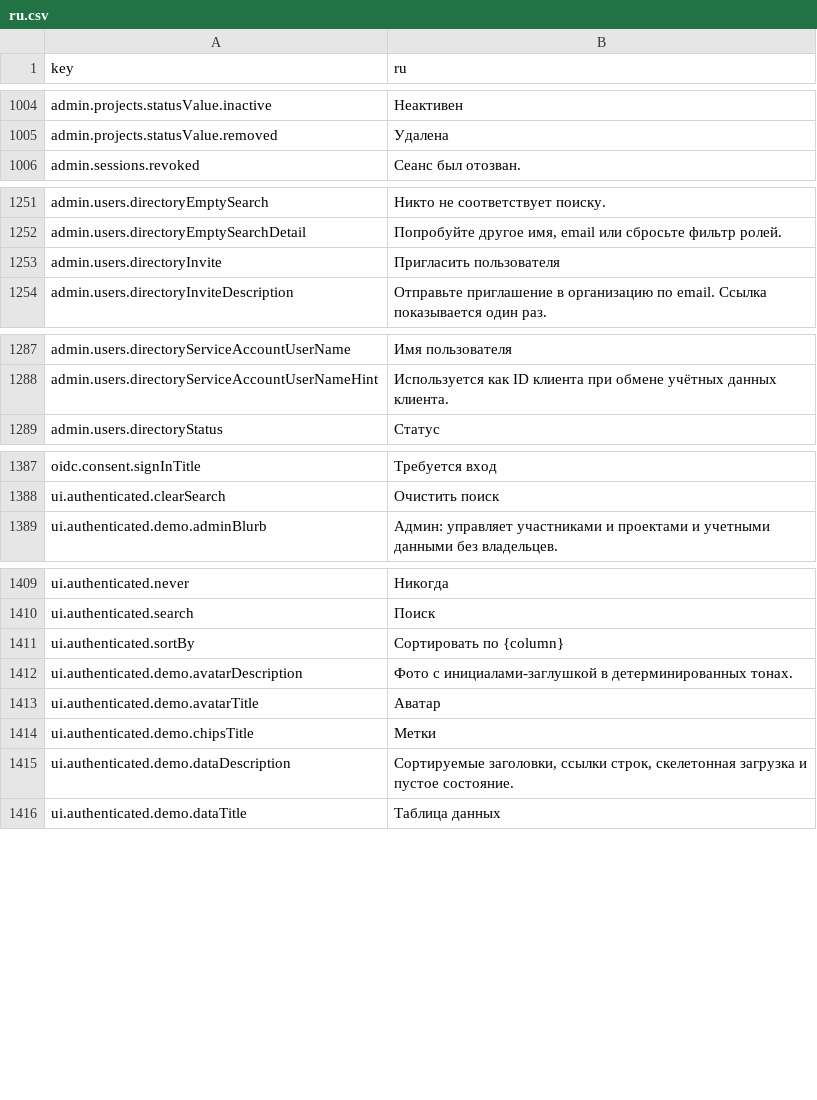
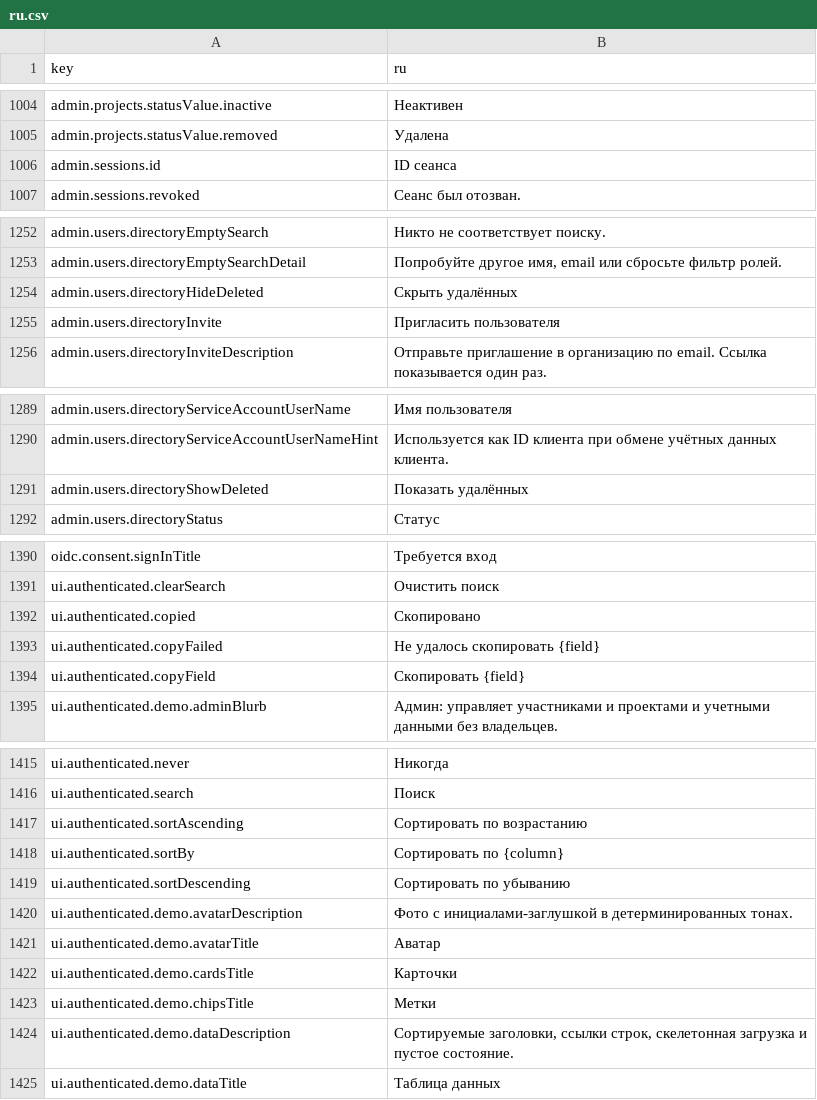
Before and after one commit to david1gp/authworks, a CSV file: public/i18n/ru.csv, drawn as a sheet; only a part is shown, gaps mark what is left out; the diff names each change by its address in the sheet, - before the commit and + after, or states it on an @@ line.

Commit message:
feat(i18n): add card redesign keys with locale translations

```diff
--- a/public/i18n/ru.csv
+++ b/public/i18n/ru.csv
+row 1006: admin.sessions.id | ID сеанса
+row 1254: admin.users.directoryHideDeleted | Скрыть удалённых
+row 1291: admin.users.directoryShowDeleted | Показать удалённых
+row 1392: ui.authenticated.copied | Скопировано
+row 1393: ui.authenticated.copyFailed | Не удалось скопировать {field}
+row 1394: ui.authenticated.copyField | Скопировать {field}
+row 1417: ui.authenticated.sortAscending | Сортировать по возрастанию
+row 1419: ui.authenticated.sortDescending | Сортировать по убыванию
+row 1422: ui.authenticated.demo.cardsTitle | Карточки
```
Also changed, not shown: public/i18n/ar.csv, public/i18n/fr.csv, 12 other files.
